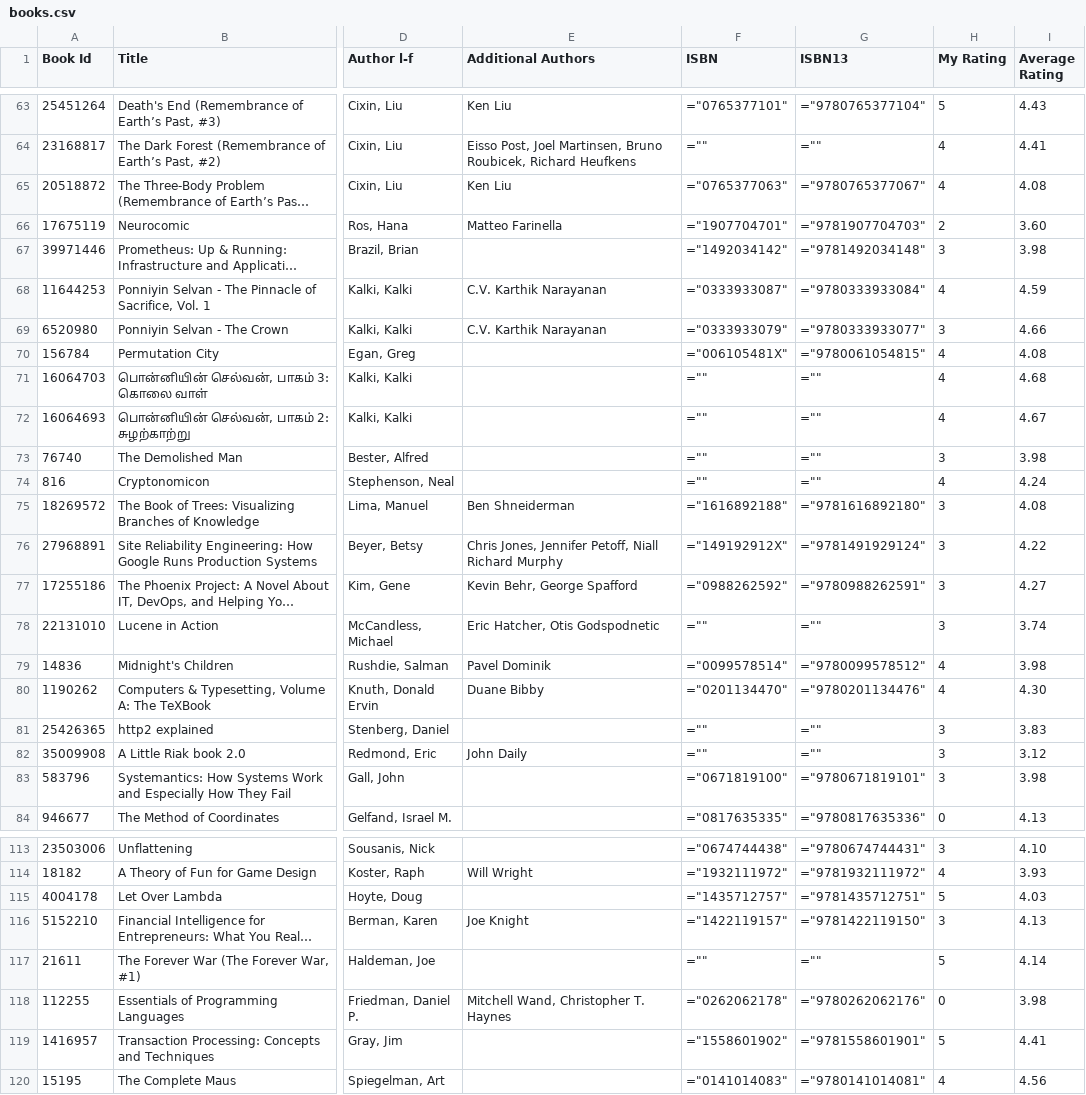
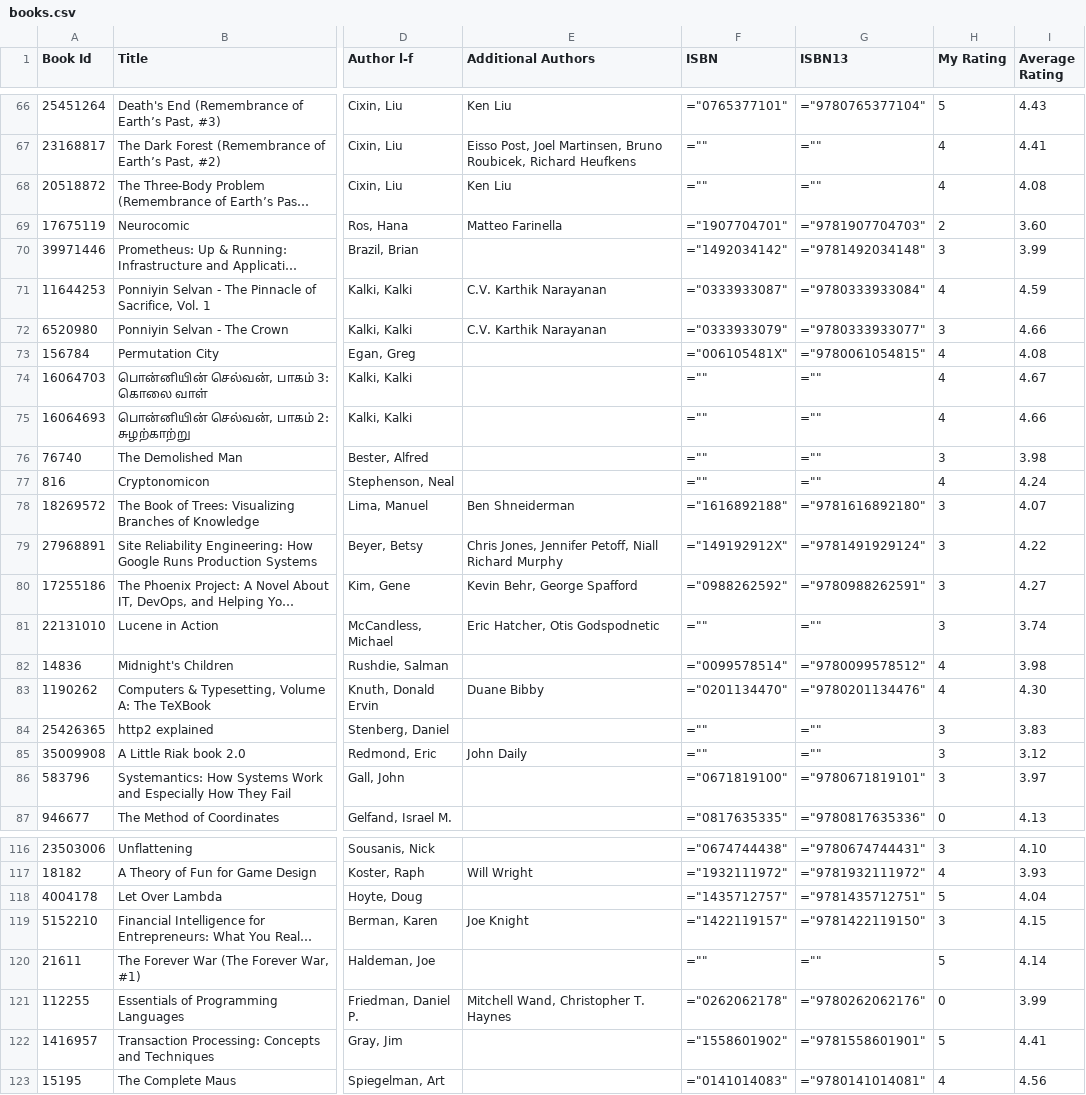
Before and after one commit to ananthakumaran/ananthakumaran.github.com, a CSV file: books.csv, drawn as a sheet; only a part is shown, gaps mark what is left out; long unchanged cells end in …; addresses are those after the commit; the diff covers the shown part only; the diff names each change by its address in the sheet, - before the commit and + after, or states it on an @@ line.

```diff
--- a/books.csv
+++ b/books.csv
-F68 (ISBN): ="0765377063"
+F68 (ISBN): =""
-G68 (ISBN13): ="9780765377067"
+G68 (ISBN13): =""
-I70 (Average Rating): 3.98
+I70 (Average Rating): 3.99
-I74 (Average Rating): 4.68
+I74 (Average Rating): 4.67
-I75 (Average Rating): 4.67
+I75 (Average Rating): 4.66
-I78 (Average Rating): 4.08
+I78 (Average Rating): 4.07
-E82 (Additional Authors): Pavel Dominik
+E82 (Additional Authors): (empty)
-I86 (Average Rating): 3.98
+I86 (Average Rating): 3.97
-I118 (Average Rating): 4.03
+I118 (Average Rating): 4.04
-I119 (Average Rating): 4.13
+I119 (Average Rating): 4.15
-I121 (Average Rating): 3.98
+I121 (Average Rating): 3.99
```
Also changed, not shown: 3 added rows and 63 edited cells elsewhere in this file, 5 other files.
